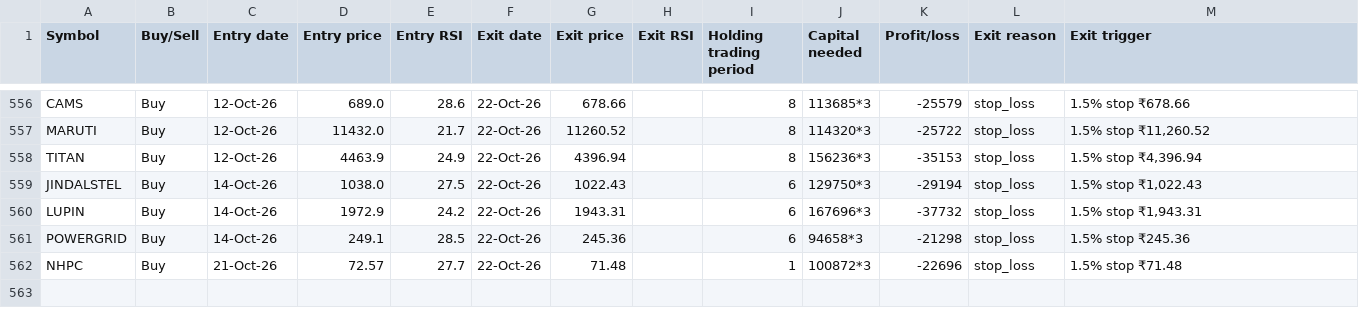
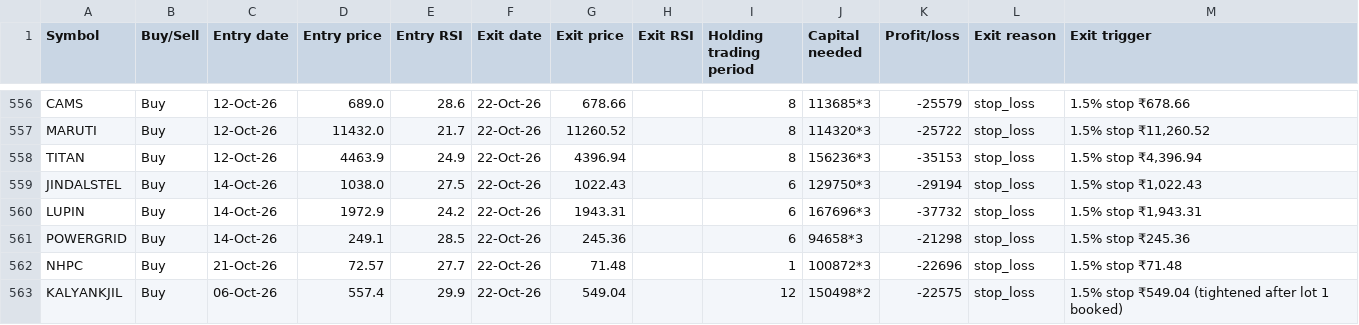
Before and after one commit to AbhilashMunnur/oi-with-stocks, a CSV file: data/heikin_ashi_paper_trades.csv, drawn as a sheet; only a part is shown, gaps mark what is left out.

```diff
--- a/data/heikin_ashi_paper_trades.csv
+++ b/data/heikin_ashi_paper_trades.csv
@@ -562 +562,2 @@ POWERGRID,Buy,14-Oct-26,249.1,28.5,22-Oct-26,245.36,,6,94658*3,-21298,stop_loss,
 NHPC,Buy,21-Oct-26,72.57,27.7,22-Oct-26,71.48,,1,100872*3,-22696,stop_loss,1.5% stop ₹71.48
+KALYANKJIL,Buy,06-Oct-26,557.4,29.9,22-Oct-26,549.04,,12,150498*2,-22575,stop_loss,1.5% stop ₹549.04 (tightened after lot 1 booked)
```
Also changed, not shown: data/rsi_candle_3lot_paper_trades.csv, 5 other files.
